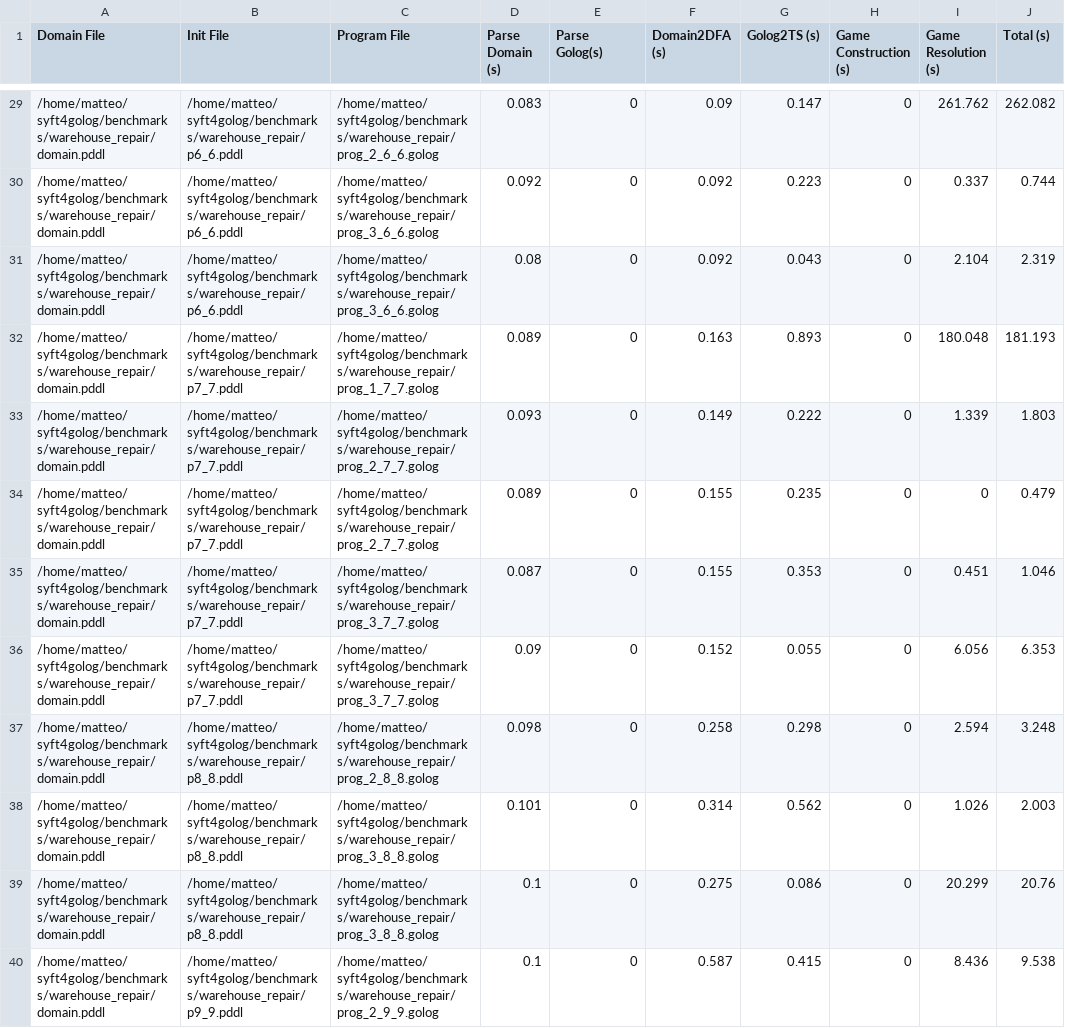
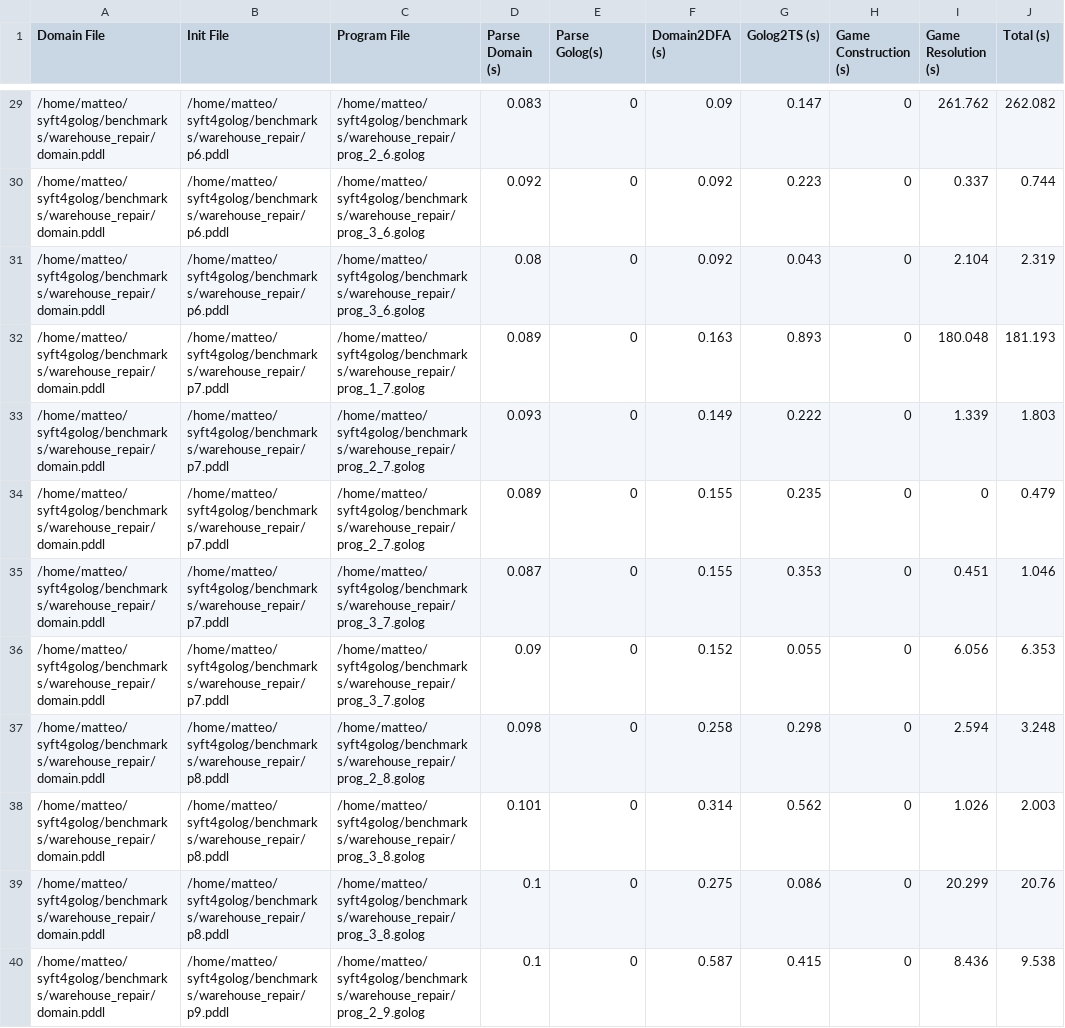
Before and after one commit to matteomancanelli/syft4golog, a CSV file: results/results_warehouse_repair.csv, drawn as a sheet; only a part is shown, gaps mark what is left out; the diff covers the shown part only; the diff names each change by its address in the sheet, - before the commit and + after, or states it on an @@ line.

```diff
--- a/results/results_warehouse_repair.csv
+++ b/results/results_warehouse_repair.csv
-B29:B31 (Init File): /home/matteo/syft4golog/benchmarks/warehouse_repair/p6_6.pddl
+B29:B31 (Init File): /home/matteo/syft4golog/benchmarks/warehouse_repair/p6.pddl
-C29 (Program File): /home/matteo/syft4golog/benchmarks/warehouse_repair/prog_2_6_6.golog
+C29 (Program File): /home/matteo/syft4golog/benchmarks/warehouse_repair/prog_2_6.golog
-C30:C31 (Program File): /home/matteo/syft4golog/benchmarks/warehouse_repair/prog_3_6_6.golog
+C30:C31 (Program File): /home/matteo/syft4golog/benchmarks/warehouse_repair/prog_3_6.golog
-B32:B36 (Init File): /home/matteo/syft4golog/benchmarks/warehouse_repair/p7_7.pddl
+B32:B36 (Init File): /home/matteo/syft4golog/benchmarks/warehouse_repair/p7.pddl
-C32 (Program File): /home/matteo/syft4golog/benchmarks/warehouse_repair/prog_1_7_7.golog
+C32 (Program File): /home/matteo/syft4golog/benchmarks/warehouse_repair/prog_1_7.golog
-C33:C34 (Program File): /home/matteo/syft4golog/benchmarks/warehouse_repair/prog_2_7_7.golog
+C33:C34 (Program File): /home/matteo/syft4golog/benchmarks/warehouse_repair/prog_2_7.golog
-C35:C36 (Program File): /home/matteo/syft4golog/benchmarks/warehouse_repair/prog_3_7_7.golog
+C35:C36 (Program File): /home/matteo/syft4golog/benchmarks/warehouse_repair/prog_3_7.golog
-B37:B39 (Init File): /home/matteo/syft4golog/benchmarks/warehouse_repair/p8_8.pddl
+B37:B39 (Init File): /home/matteo/syft4golog/benchmarks/warehouse_repair/p8.pddl
-C37 (Program File): /home/matteo/syft4golog/benchmarks/warehouse_repair/prog_2_8_8.golog
+C37 (Program File): /home/matteo/syft4golog/benchmarks/warehouse_repair/prog_2_8.golog
-C38:C39 (Program File): /home/matteo/syft4golog/benchmarks/warehouse_repair/prog_3_8_8.golog
+C38:C39 (Program File): /home/matteo/syft4golog/benchmarks/warehouse_repair/prog_3_8.golog
-B40 (Init File): /home/matteo/syft4golog/benchmarks/warehouse_repair/p9_9.pddl
+B40 (Init File): /home/matteo/syft4golog/benchmarks/warehouse_repair/p9.pddl
-C40 (Program File): /home/matteo/syft4golog/benchmarks/warehouse_repair/prog_2_9_9.golog
+C40 (Program File): /home/matteo/syft4golog/benchmarks/warehouse_repair/prog_2_9.golog
```
Also changed, not shown: 9 added rows and 58 edited cells elsewhere in this file, results/results_blocksworld_drop.csv, results/results_warehouse.csv, 8 other files.
